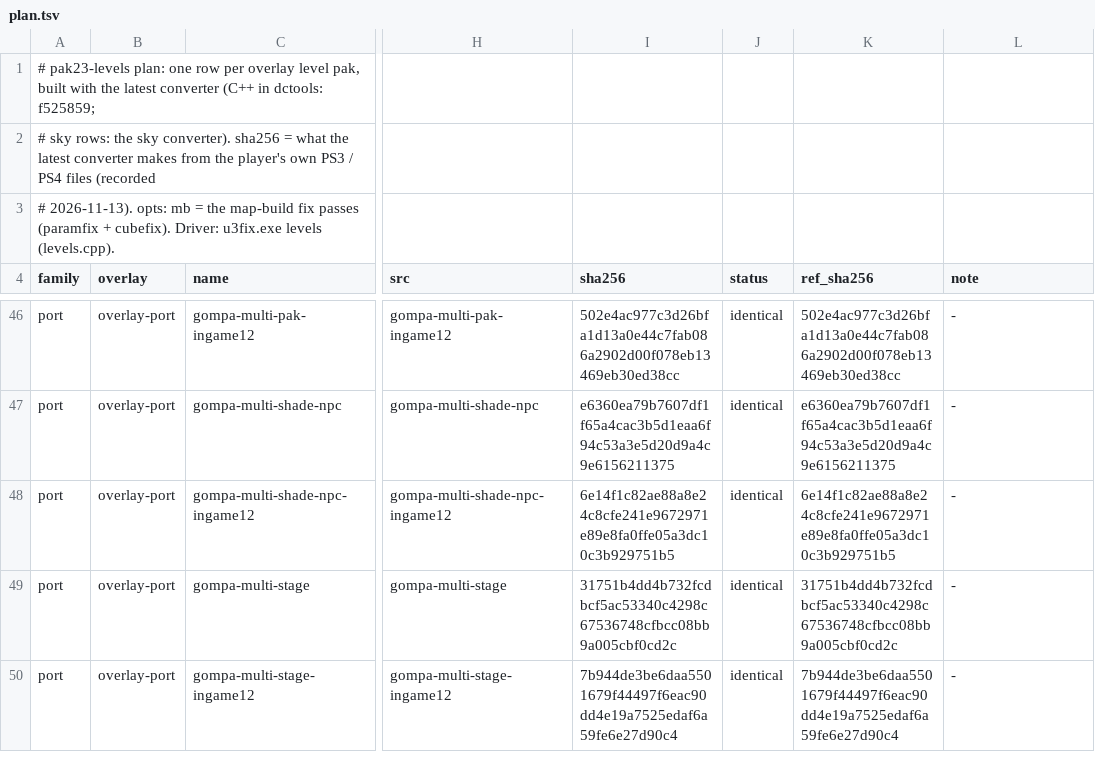
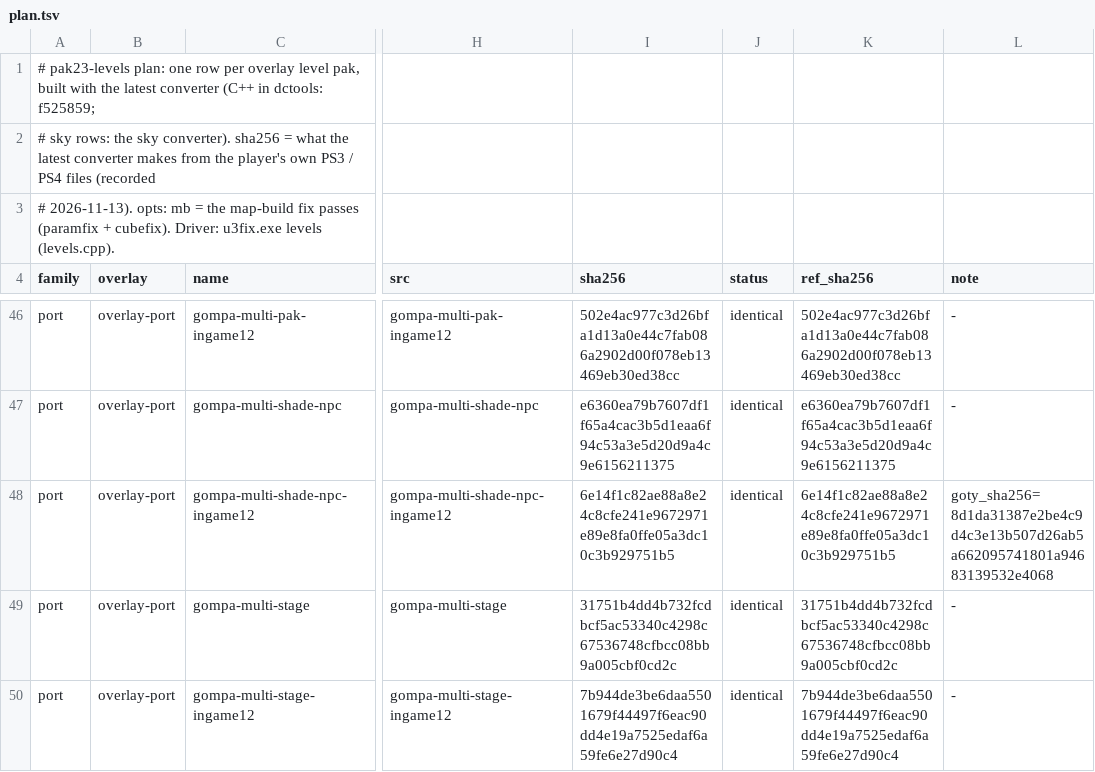
Before and after one commit to Tha14/Uncharted-The-Nathan-Drake-Collection-PC-port, a TSV file: u3mp/patcher/tools/fixes/pak23-levels/plan.tsv, drawn as a sheet; only a part is shown, gaps mark what is left out; the diff names each change by its address in the sheet, - before the commit and + after, or states it on an @@ line.

Commit message:
U3 multiplayer import in C++ (u3import.exe); step 415 hud-mod-mips; game-data download; recipe 1.18.0
u3mp/patcher/importer: the import the launcher runs, in C++ (it replaces u3mp_import.py, recipe/rebuild_overlays.py,
recipe/recipe_lib.py, mpimage.py, eboot_keys.py, ps3keep.py, u3mp_version.py and recipe/verify_output.py):
- the multiplayer image: base image through the launcher's own prepare / module link code, menu shell, and the
  helper link from build/<version>/link.json (the linked image as copies from the menu shell plus the helper build's
  own bytes; private file, checked by build.json's sha256), the online profile keys from the player's EBOOT.elf
- the overlay recipe: input folders, copy lists, u3fix.exe steps, step records and fingerprints exactly as before
  (51 of 51 recorded fingerprints of an existing import match, so nothing reruns needlessly), staged updates
- the game-data download through the community DNS (--dns: online/uncharted_online.exe --fetch-game-data)
- "keep only the PS3 files updates need", --verify-output, --recipe (the recipe alone), --shipped-id
The launcher starts u3mp/bin/u3import.exe; package_windows.sh builds it; the release workflow compiles the private
files' apply.cpp. Checked: --image-only gives the same boot-linked.bin and recipe ELF as the Python import; a fresh
import from the Game of the Year disc runs all steps in about 10 minutes.

Recipe 1.18.0: hud-mod-mips (u3fix.exe, same bytes as limit_mod_mips.py; registered after vram-gap) keeps the 8
HUD weapon-mod icons at their two largest mips; plan.tsv accepts the GOTY disc's build of
gompa-multi-shade-npc-ingame12 (goty_sha256), which failed convert-levels-port on every fresh GOTY-only import.

The "Set up multiplayer" DNS box and its import messages (launcher pages / core) are included.

```diff
--- a/u3mp/patcher/tools/fixes/pak23-levels/plan.tsv
+++ b/u3mp/patcher/tools/fixes/pak23-levels/plan.tsv
-L48 (note): -
+L48 (note): goty_sha256=8d1da31387e2be4c9d4c3e13b507d26ab5a662095741801a94683139532e4068
```
Also changed, not shown: 25 other files.
